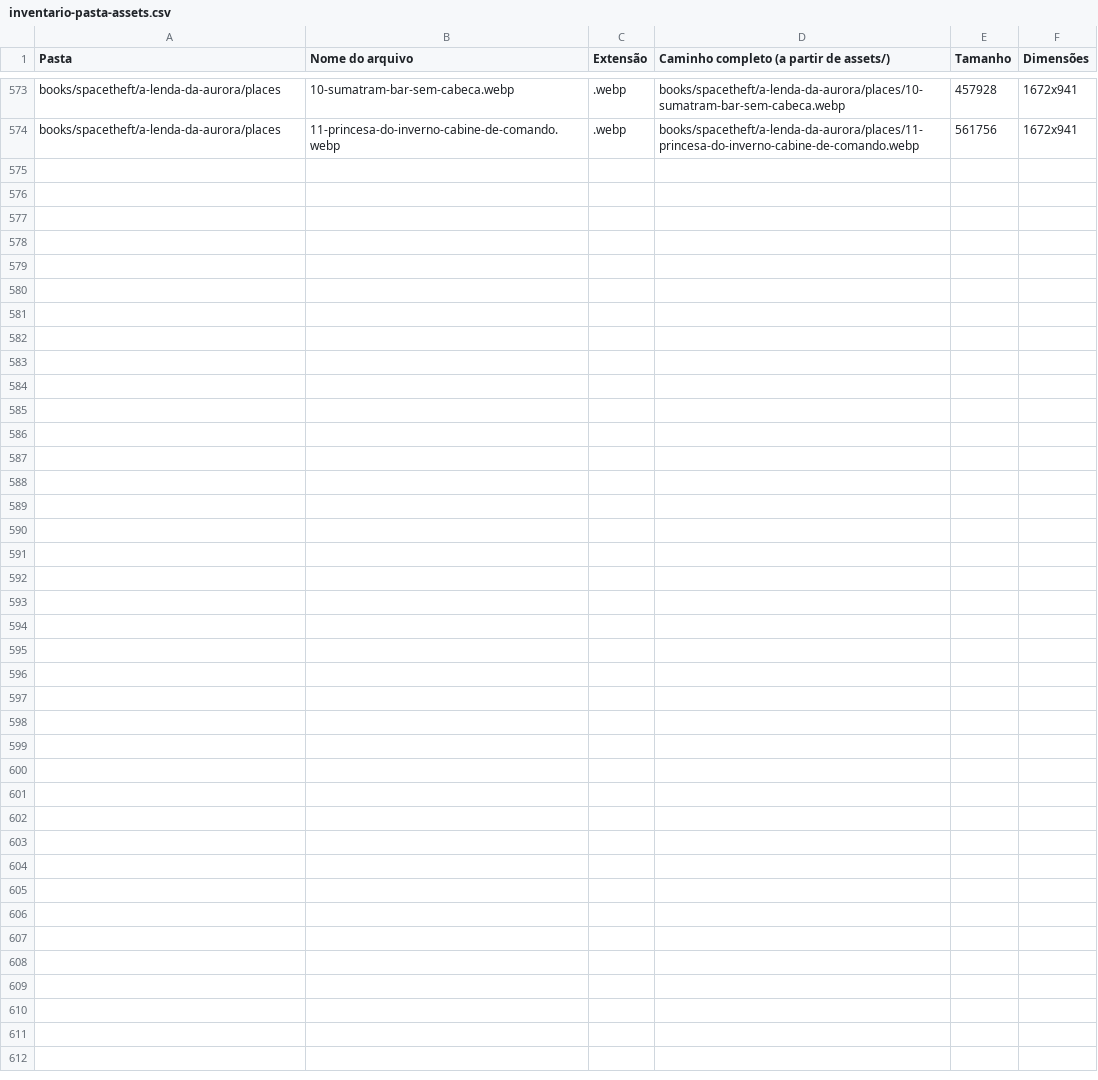
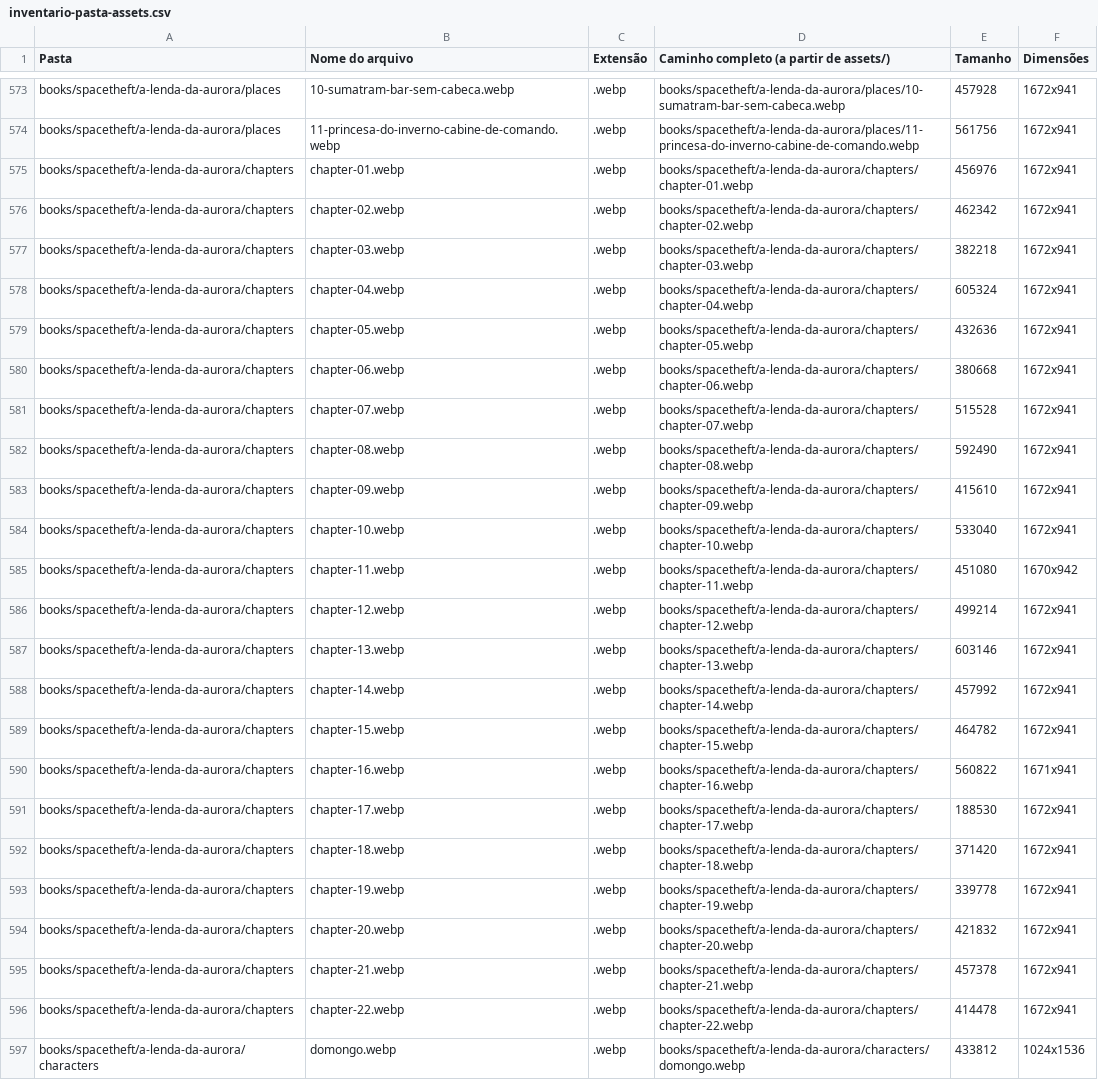
Before and after one commit to guyoshi/dimensoesinfinitassite, a CSV file: data/common/inventario-pasta-assets.csv, drawn as a sheet; only a part is shown, gaps mark what is left out; the diff names each change by its address in the sheet, - before the commit and + after, or states it on an @@ line.

```diff
--- a/data/common/inventario-pasta-assets.csv
+++ b/data/common/inventario-pasta-assets.csv
+row 575: books/spacetheft/a-lenda-da-aurora/chapters | chapter-01.webp | .webp | books/spacetheft/a-lenda-da-aurora/chapters/chapter-01.webp | 456976 | 1672x941
+row 576: books/spacetheft/a-lenda-da-aurora/chapters | chapter-02.webp | .webp | books/spacetheft/a-lenda-da-aurora/chapters/chapter-02.webp | 462342 | 1672x941
+row 577: books/spacetheft/a-lenda-da-aurora/chapters | chapter-03.webp | .webp | books/spacetheft/a-lenda-da-aurora/chapters/chapter-03.webp | 382218 | 1672x941
+row 578: books/spacetheft/a-lenda-da-aurora/chapters | chapter-04.webp | .webp | books/spacetheft/a-lenda-da-aurora/chapters/chapter-04.webp | 605324 | 1672x941
+row 579: books/spacetheft/a-lenda-da-aurora/chapters | chapter-05.webp | .webp | books/spacetheft/a-lenda-da-aurora/chapters/chapter-05.webp | 432636 | 1672x941
+row 580: books/spacetheft/a-lenda-da-aurora/chapters | chapter-06.webp | .webp | books/spacetheft/a-lenda-da-aurora/chapters/chapter-06.webp | 380668 | 1672x941
+row 581: books/spacetheft/a-lenda-da-aurora/chapters | chapter-07.webp | .webp | books/spacetheft/a-lenda-da-aurora/chapters/chapter-07.webp | 515528 | 1672x941
+row 582: books/spacetheft/a-lenda-da-aurora/chapters | chapter-08.webp | .webp | books/spacetheft/a-lenda-da-aurora/chapters/chapter-08.webp | 592490 | 1672x941
+row 583: books/spacetheft/a-lenda-da-aurora/chapters | chapter-09.webp | .webp | books/spacetheft/a-lenda-da-aurora/chapters/chapter-09.webp | 415610 | 1672x941
+row 584: books/spacetheft/a-lenda-da-aurora/chapters | chapter-10.webp | .webp | books/spacetheft/a-lenda-da-aurora/chapters/chapter-10.webp | 533040 | 1672x941
+row 585: books/spacetheft/a-lenda-da-aurora/chapters | chapter-11.webp | .webp | books/spacetheft/a-lenda-da-aurora/chapters/chapter-11.webp | 451080 | 1670x942
+row 586: books/spacetheft/a-lenda-da-aurora/chapters | chapter-12.webp | .webp | books/spacetheft/a-lenda-da-aurora/chapters/chapter-12.webp | 499214 | 1672x941
+row 587: books/spacetheft/a-lenda-da-aurora/chapters | chapter-13.webp | .webp | books/spacetheft/a-lenda-da-aurora/chapters/chapter-13.webp | 603146 | 1672x941
+row 588: books/spacetheft/a-lenda-da-aurora/chapters | chapter-14.webp | .webp | books/spacetheft/a-lenda-da-aurora/chapters/chapter-14.webp | 457992 | 1672x941
+row 589: books/spacetheft/a-lenda-da-aurora/chapters | chapter-15.webp | .webp | books/spacetheft/a-lenda-da-aurora/chapters/chapter-15.webp | 464782 | 1672x941
+row 590: books/spacetheft/a-lenda-da-aurora/chapters | chapter-16.webp | .webp | books/spacetheft/a-lenda-da-aurora/chapters/chapter-16.webp | 560822 | 1671x941
+row 591: books/spacetheft/a-lenda-da-aurora/chapters | chapter-17.webp | .webp | books/spacetheft/a-lenda-da-aurora/chapters/chapter-17.webp | 188530 | 1672x941
+row 592: books/spacetheft/a-lenda-da-aurora/chapters | chapter-18.webp | .webp | books/spacetheft/a-lenda-da-aurora/chapters/chapter-18.webp | 371420 | 1672x941
+row 593: books/spacetheft/a-lenda-da-aurora/chapters | chapter-19.webp | .webp | books/spacetheft/a-lenda-da-aurora/chapters/chapter-19.webp | 339778 | 1672x941
+row 594: books/spacetheft/a-lenda-da-aurora/chapters | chapter-20.webp | .webp | books/spacetheft/a-lenda-da-aurora/chapters/chapter-20.webp | 421832 | 1672x941
+row 595: books/spacetheft/a-lenda-da-aurora/chapters | chapter-21.webp | .webp | books/spacetheft/a-lenda-da-aurora/chapters/chapter-21.webp | 457378 | 1672x941
+row 596: books/spacetheft/a-lenda-da-aurora/chapters | chapter-22.webp | .webp | books/spacetheft/a-lenda-da-aurora/chapters/chapter-22.webp | 414478 | 1672x941
+row 597: books/spacetheft/a-lenda-da-aurora/characters | domongo.webp | .webp | books/spacetheft/a-lenda-da-aurora/characters/domongo.webp | 433812 | 1024x1536
```
Also changed, not shown: 32 other files.
